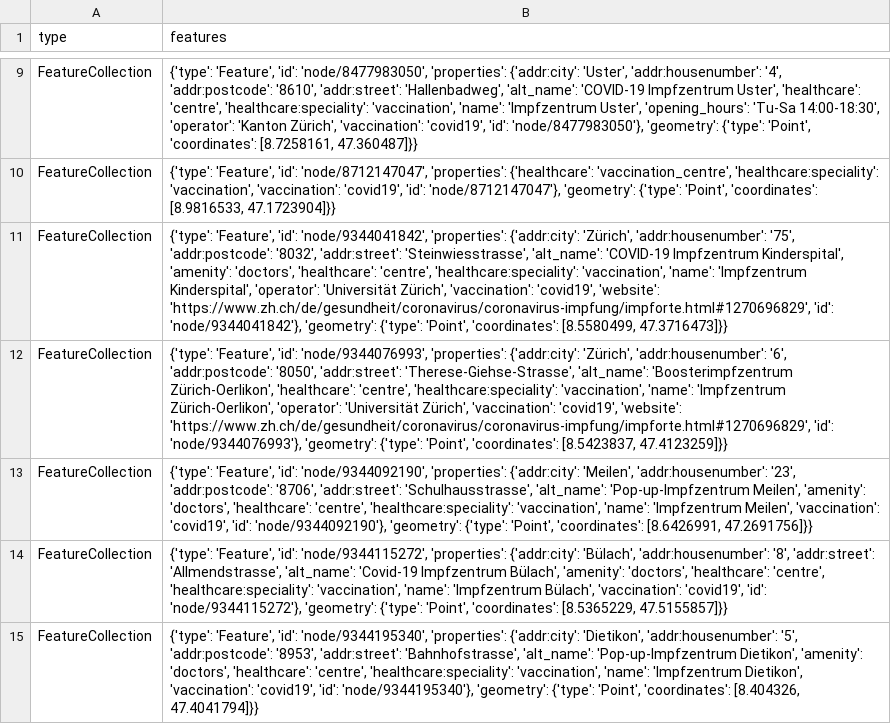
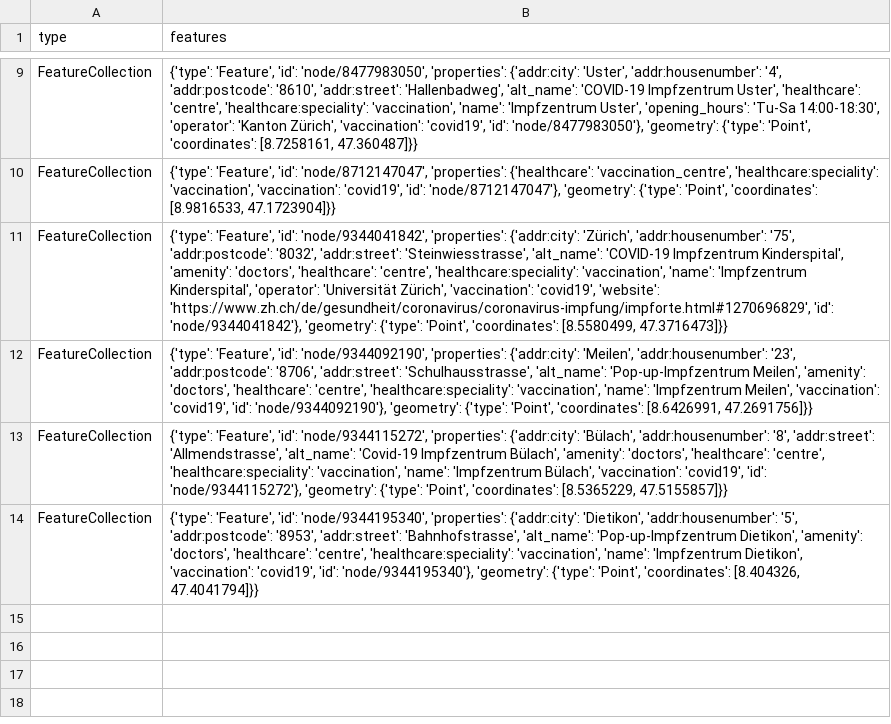
Before and after one commit to chnuessli/elz-data, a CSV file: data/csv/vaccination/vaccination_dispo_srz.csv, drawn as a sheet; only a part is shown, gaps mark what is left out; the diff names each change by its address in the sheet, - before the commit and + after, or states it on an @@ line.

```diff
--- a/data/csv/vaccination/vaccination_dispo_srz.csv
+++ b/data/csv/vaccination/vaccination_dispo_srz.csv
-row 12: FeatureCollection | {'type': 'Feature', 'id': 'node/9344076993', 'properties': {'addr:city': 'Zürich', 'addr:housenumber': '6', 'addr:postcode': '8050', 'addr:street': 'Therese-Giehse-Strasse', 'alt_name': 'Boosterimpfzentrum Zürich-Oerlikon', 'healthcare': 'centre', 'healthcare:speciality': 'vaccination', 'name': 'Impfzentrum Zürich-Oerlikon', 'operator': 'Universität Zürich', 'vaccination': 'covid19', 'website': 'https://www.zh.ch/de/gesundheit/coronavirus/coronavirus-impfung/impforte.html#1270696829', 'id': 'node/9344076993'}, 'geometry': {'type': 'Point', 'coordinates': [8.5423837, 47.4123259]}}
```
Also changed, not shown: data/csv/kindergarten/kindergarten_dispo_srz.csv, data/csv/schools/schools_dispo_srz.csv, 12 other files.
